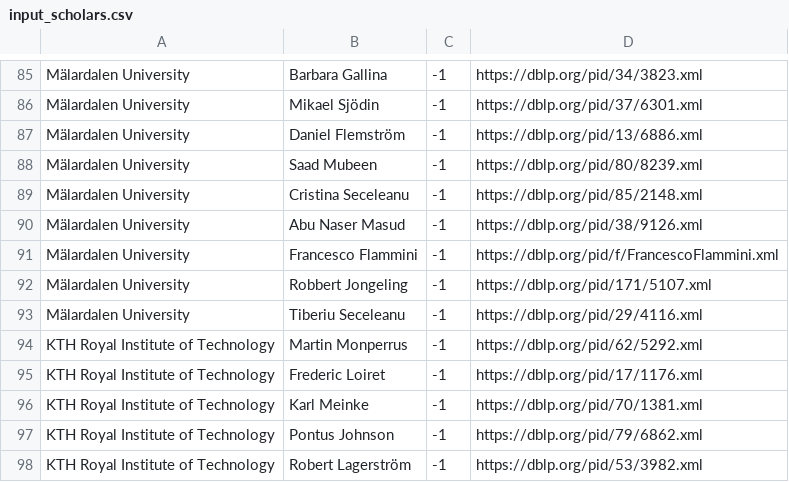
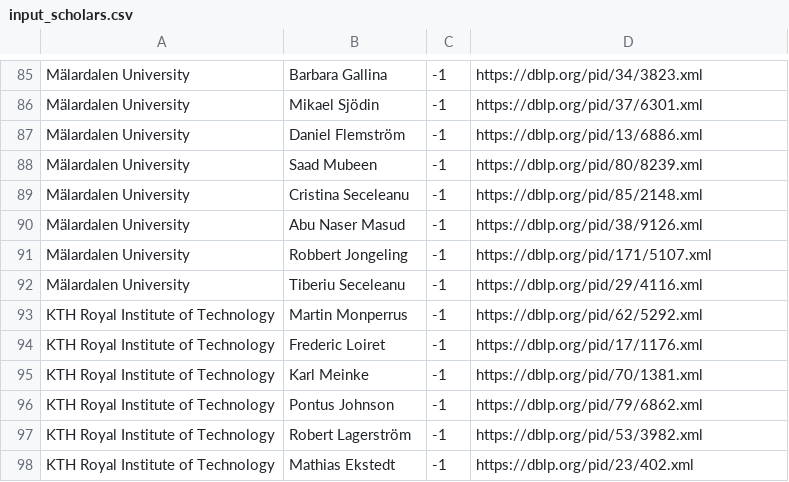
Before and after one commit to mrksbrg/SE-Achievements, a CSV file: input_scholars.csv, drawn as a sheet; only a part is shown, gaps mark what is left out; the shorter side is filled out with more unchanged rows; the diff names each change by its address in the sheet, - before the commit and + after, or states it on an @@ line.

Commit message:
Remove Francesco

```diff
--- a/input_scholars.csv
+++ b/input_scholars.csv
-row 91: Mälardalen University | Francesco Flammini | -1 | https://dblp.org/pid/f/FrancescoFlammini.xml
```
